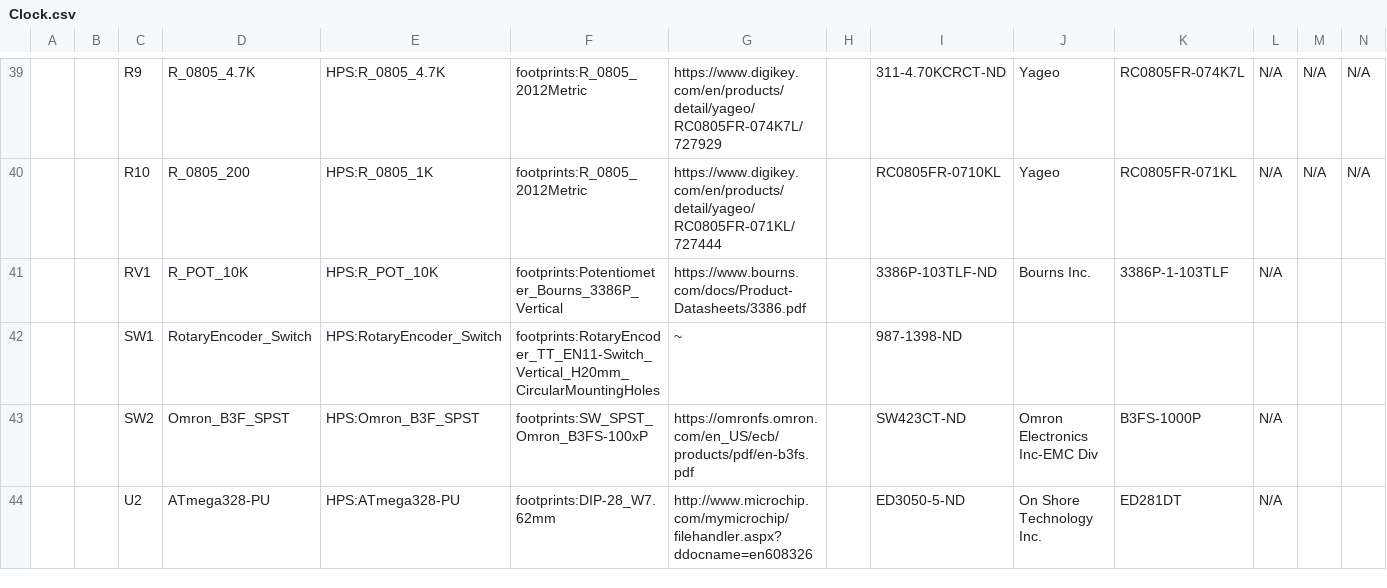
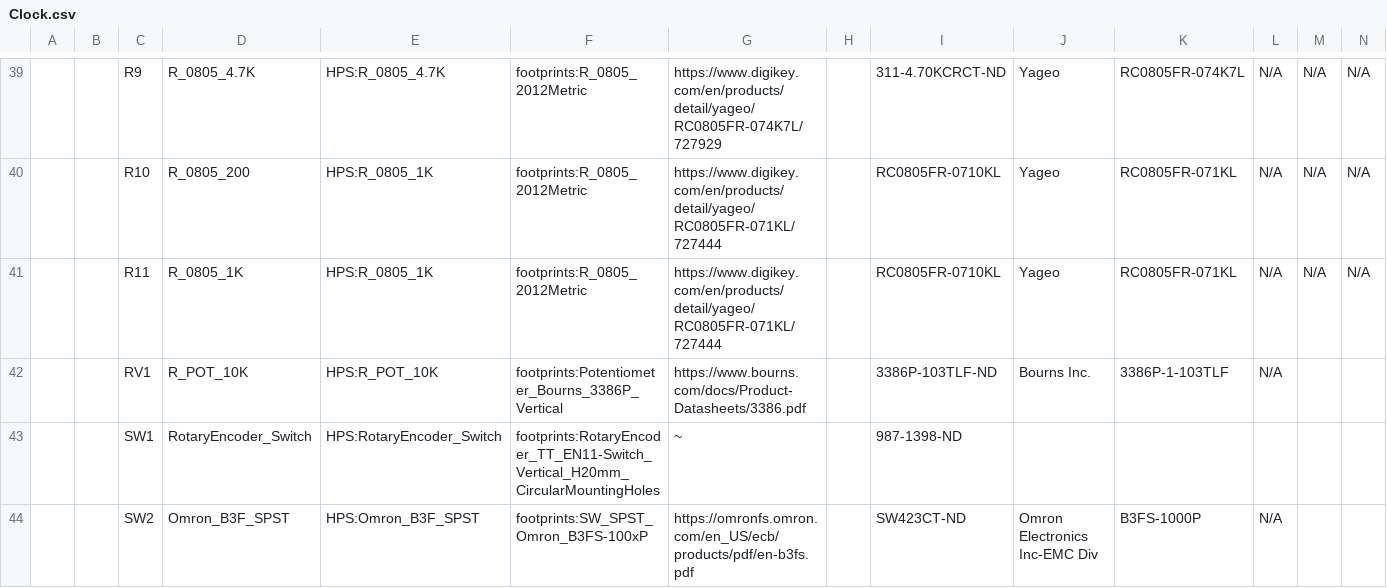
Before and after one commit to bryang229/HPS-Work, a CSV file: Week4/Clock/Clock.csv, drawn as a sheet; only a part is shown, gaps mark what is left out; the shorter side is filled out with more unchanged rows; rows hold the shown columns only; the diff covers the shown part only; the diff names each change by its address in the sheet, - before the commit and + after, or states it on an @@ line.

Commit message:
Fixed Clock code and added copperto logo

```diff
--- a/Week4/Clock/Clock.csv
+++ b/Week4/Clock/Clock.csv
+row 41:  |  | R11 | R_0805_1K | HPS:R_0805_1K | footprints:R_0805_2012Metric | https://www.digikey.com/en/products/detail/yageo/RC0805FR-071KL/727444 |  | RC0805FR-0710KL | Yageo | RC0805FR-071KL | N/A | N/A | N/A
```
Also changed, not shown: 6 added rows, 2 edited cells and row numbers in column A elsewhere in this file, 7 other files.
